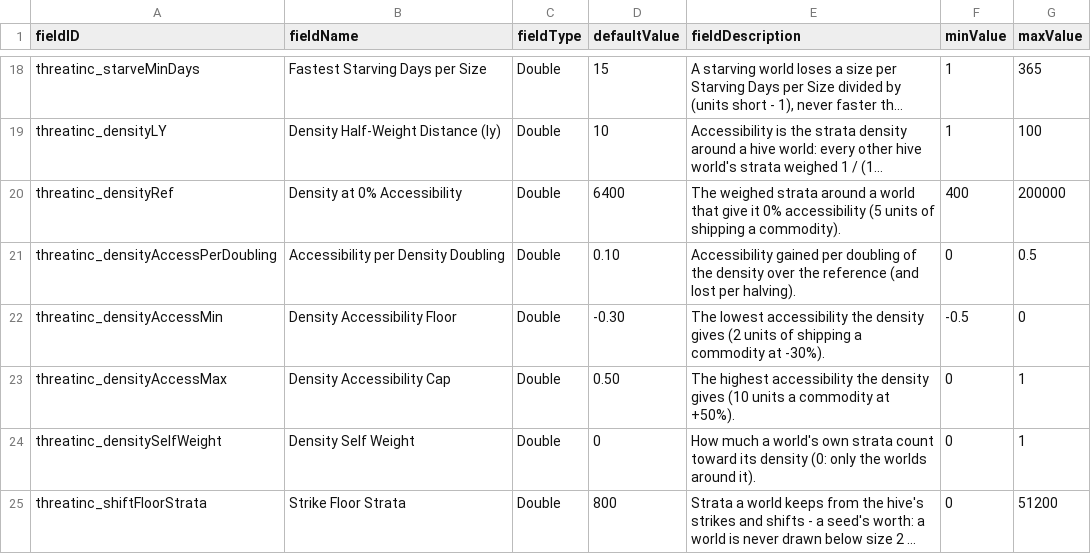
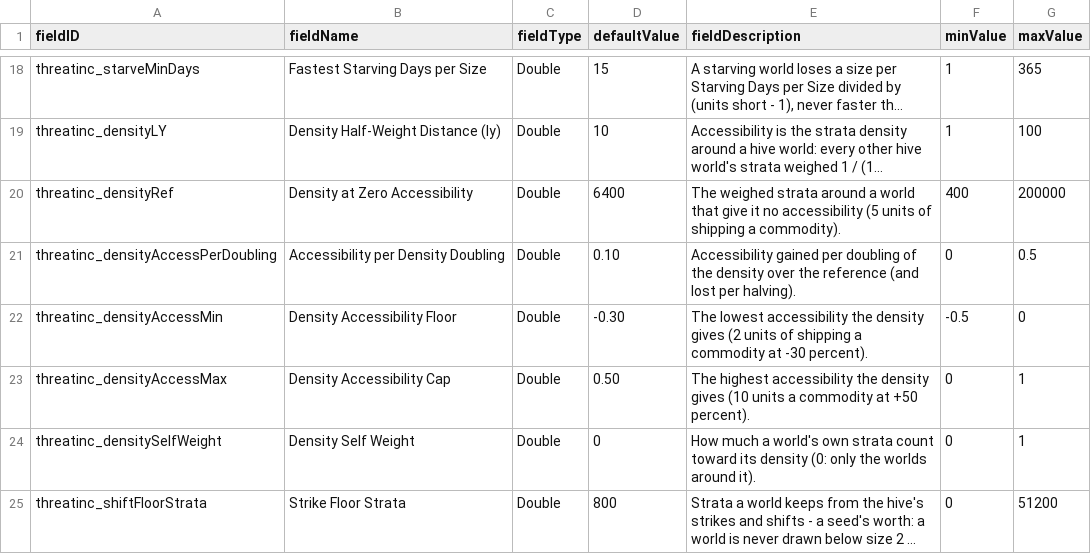
Before and after one commit to pogoman/ThreatIncursion, a CSV file: data/config/LunaSettings.csv, drawn as a sheet; only a part is shown, gaps mark what is left out; long unchanged cells end in …; the diff names each change by its address in the sheet, - before the commit and + after, or states it on an @@ line.

```diff
--- a/data/config/LunaSettings.csv
+++ b/data/config/LunaSettings.csv
-B20 (fieldName): Density at 0% Accessibility
+B20 (fieldName): Density at Zero Accessibility
-E20 (fieldDescription): …give it 0% accessibility (5…
+E20 (fieldDescription): …give it no accessibility (5…
-E22 (fieldDescription): …commodity at -30%).
+E22 (fieldDescription): …commodity at -30 percent).
-E23 (fieldDescription): …commodity at +50%).
+E23 (fieldDescription): …commodity at +50 percent).
```
Also changed, not shown: 1 other file.
